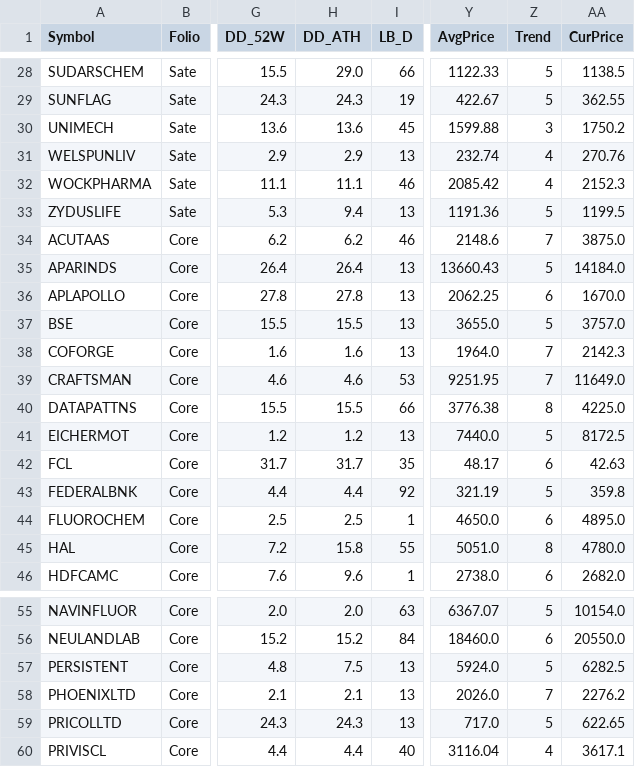
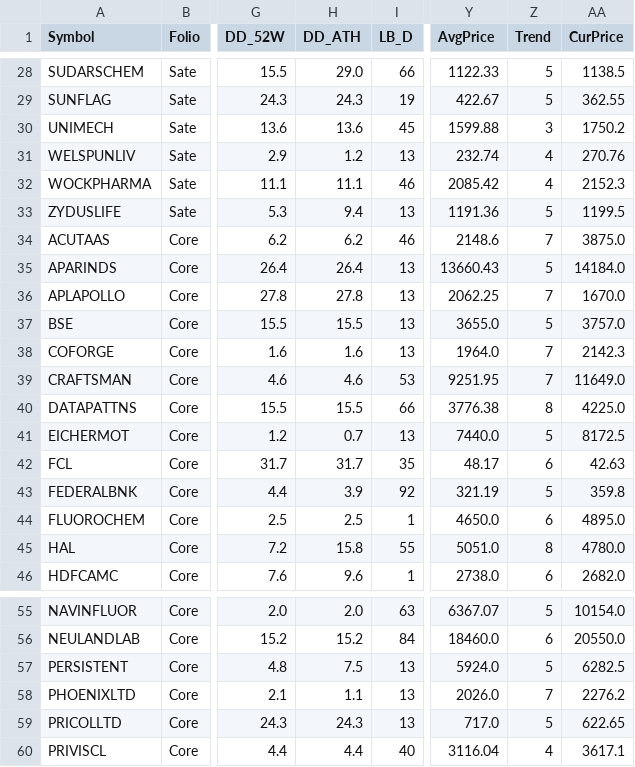
Before and after one commit to aypaninv/market-dashboard, a CSV file: portfolio_report.csv, drawn as a sheet; only a part is shown, gaps mark what is left out; the diff names each change by its address in the sheet, - before the commit and + after, or states it on an @@ line.

```diff
--- a/portfolio_report.csv
+++ b/portfolio_report.csv
-H31 (DD_ATH): 2.9
+H31 (DD_ATH): 1.2
-Z36 (Trend): 6
+Z36 (Trend): 7
-H41 (DD_ATH): 1.2
+H41 (DD_ATH): 0.7
-H43 (DD_ATH): 4.4
+H43 (DD_ATH): 3.9
-H58 (DD_ATH): 2.1
+H58 (DD_ATH): 1.1
```
Also changed, not shown: indices_report.csv, nsebo_report.csv, 9 other files.
